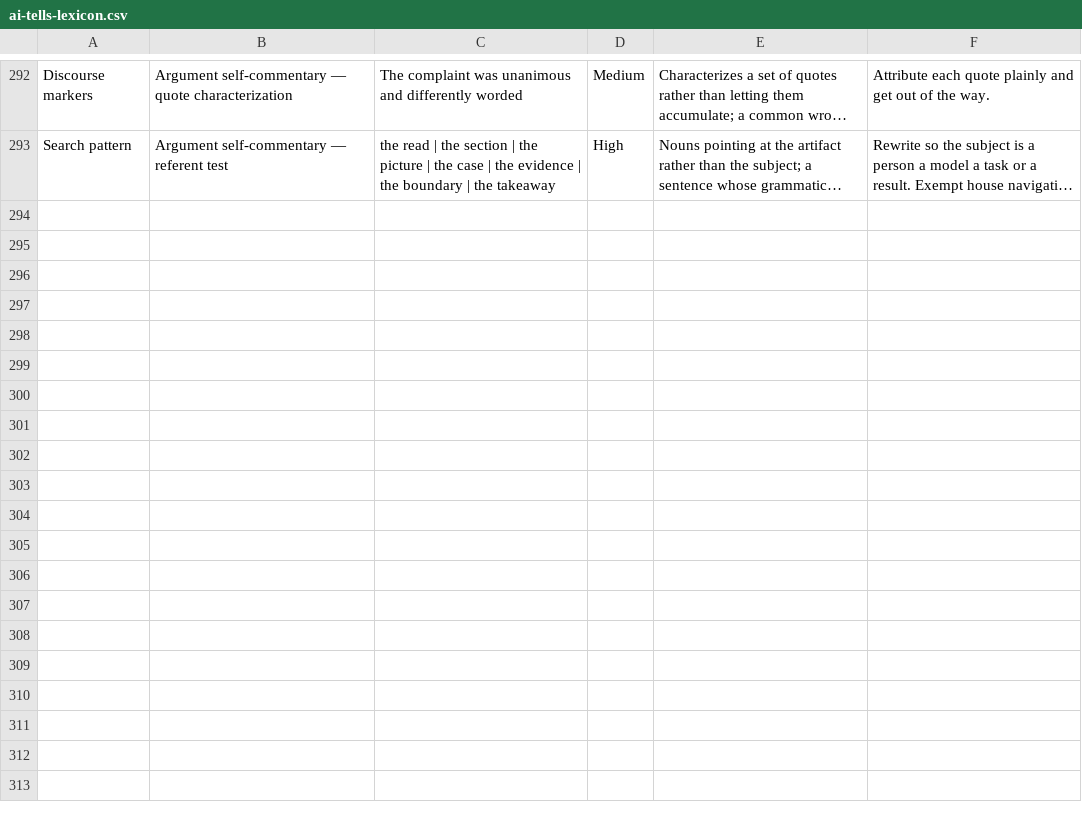
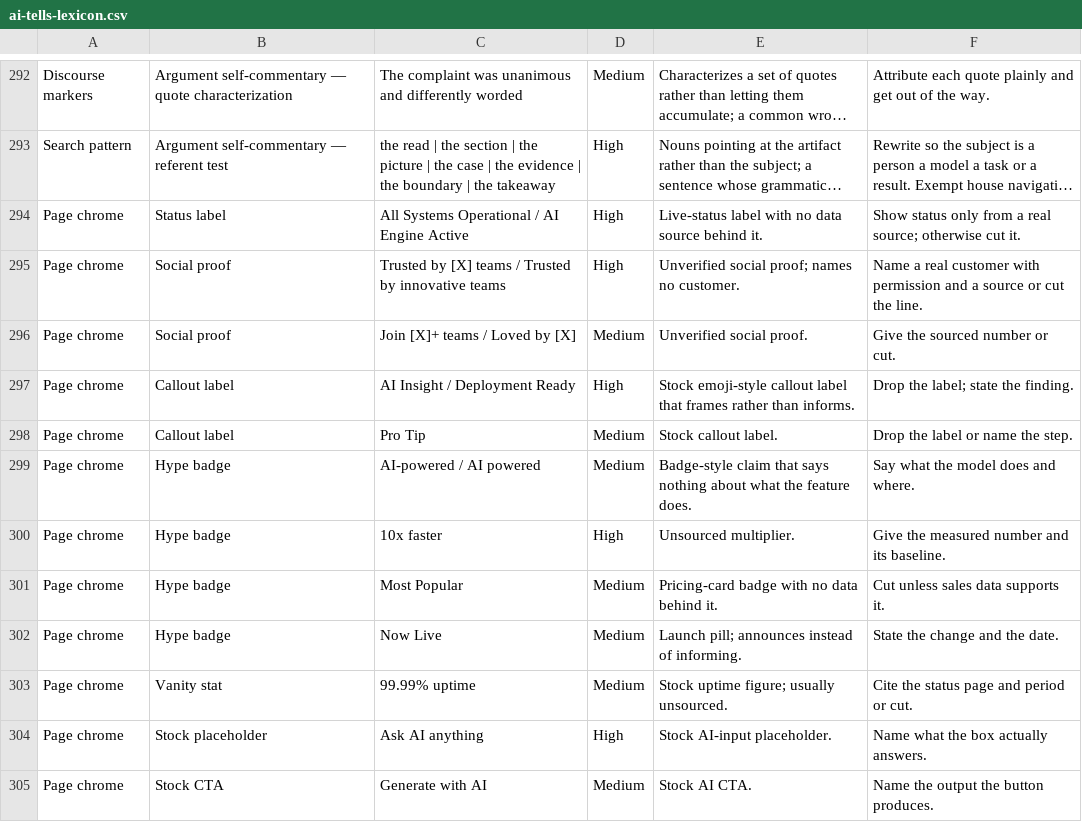
Before and after one commit to TukuCorp/tstack, a CSV file: agy/skills/unslop/references/ai-tells-lexicon.csv, drawn as a sheet; only a part is shown, gaps mark what is left out; long unchanged cells end in …; the diff names each change by its address in the sheet, - before the commit and + after, or states it on an @@ line.

```diff
--- a/agy/skills/unslop/references/ai-tells-lexicon.csv
+++ b/agy/skills/unslop/references/ai-tells-lexicon.csv
+row 294: Page chrome | Status label | All Systems Operational / AI Engine Active | High | Live-status label with no data source behind it. | Show status only from a real source; otherwise cut it.
+row 295: Page chrome | Social proof | Trusted by [X] teams / Trusted by innovative teams | High | Unverified social proof; names no customer. | Name a real customer with permission and a source or cut the line.
+row 296: Page chrome | Social proof | Join [X]+ teams / Loved by [X] | Medium | Unverified social proof. | Give the sourced number or cut.
+row 297: Page chrome | Callout label | AI Insight / Deployment Ready | High | Stock emoji-style callout label that frames rather than informs. | Drop the label; state the finding.
+row 298: Page chrome | Callout label | Pro Tip | Medium | Stock callout label. | Drop the label or name the step.
+row 299: Page chrome | Hype badge | AI-powered / AI powered | Medium | Badge-style claim that says nothing about what the feature does. | Say what the model does and where.
+row 300: Page chrome | Hype badge | 10x faster | High | Unsourced multiplier. | Give the measured number and its baseline.
+row 301: Page chrome | Hype badge | Most Popular | Medium | Pricing-card badge with no data behind it. | Cut unless sales data supports it.
+row 302: Page chrome | Hype badge | Now Live | Medium | Launch pill; announces instead of informing. | State the change and the date.
+row 303: Page chrome | Vanity stat | 99.99% uptime | Medium | Stock uptime figure; usually unsourced. | Cite the status page and period or cut.
+row 304: Page chrome | Stock placeholder | Ask AI anything | High | Stock AI-input placeholder. | Name what the box actually answers.
+row 305: Page chrome | Stock CTA | Generate with AI | Medium | Stock AI CTA. | Name the output the button produces.
```
Also changed, not shown: claude/skills/unslop/references/ai-tells-lexicon.csv, codex/skills/unslop/references/ai-tells-lexicon.csv, 42 other files.
